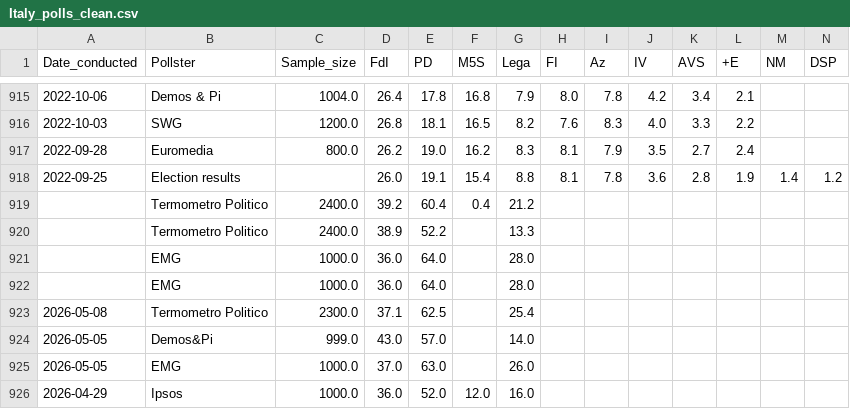
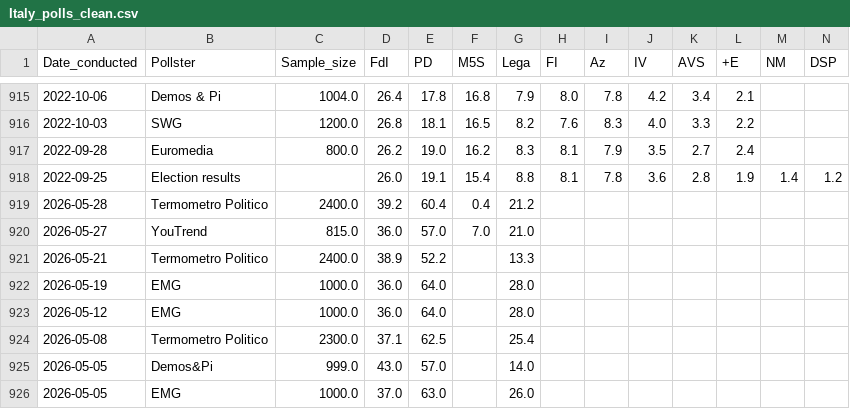
Before and after one commit to Andrevitali/PollsProject, a CSV file: Italy_polls_clean.csv, drawn as a sheet; only a part is shown, gaps mark what is left out; the shorter side is filled out with more unchanged rows; addresses are those after the commit; rows hold the shown columns only; the diff names each change by its address in the sheet, - before the commit and + after, or states it on an @@ line.

```diff
--- a/Italy_polls_clean.csv
+++ b/Italy_polls_clean.csv
-A919 (Date_conducted): (empty)
+A919 (Date_conducted): 2026-05-28
+row 920: 2026-05-27 | YouTrend | 815.0 | 36.0 | 57.0 | 7.0 | 21.0
-A921 (Date_conducted): (empty)
+A921 (Date_conducted): 2026-05-21
-A922 (Date_conducted): (empty)
+A922 (Date_conducted): 2026-05-19
-A923 (Date_conducted): (empty)
+A923 (Date_conducted): 2026-05-12
```
Also changed, not shown: Italy_national_polls_last5years_bs4.csv, 1 other file.
